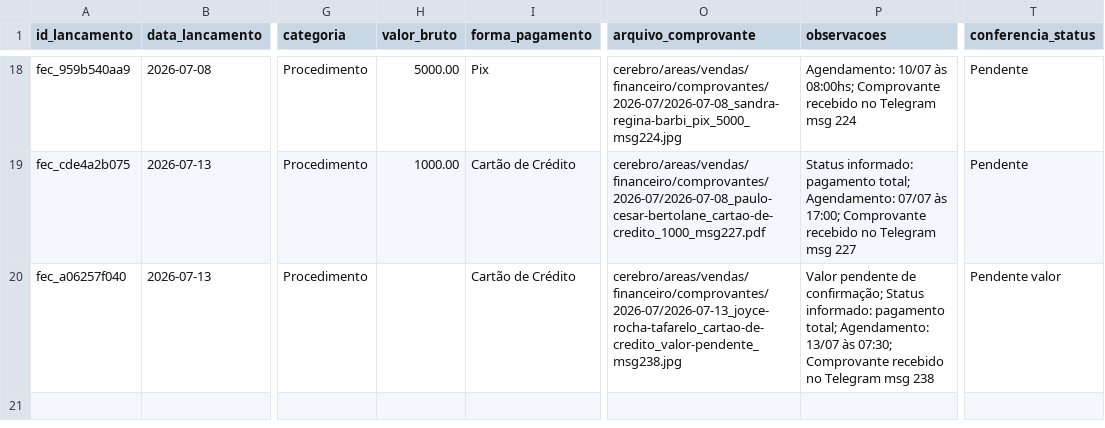
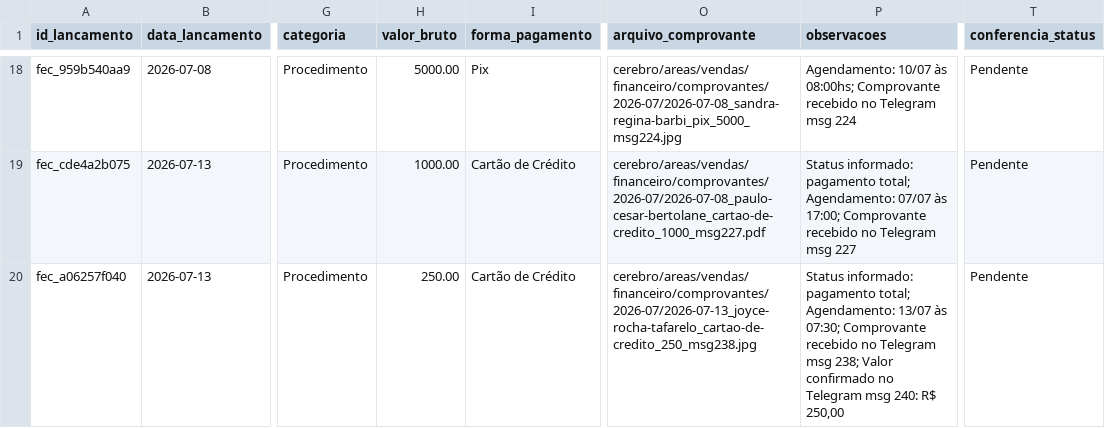
Before and after one commit to reginaldokawamoto-commits/imersao-openclaw-negocios, a CSV file: cerebro/areas/vendas/financeiro/lancamentos.csv, drawn as a sheet; only a part is shown, gaps mark what is left out; the diff names each change by its address in the sheet, - before the commit and + after, or states it on an @@ line.

Commit message:
Atualiza valor fechamento Joyce laser

```diff
--- a/cerebro/areas/vendas/financeiro/lancamentos.csv
+++ b/cerebro/areas/vendas/financeiro/lancamentos.csv
-H20 (valor_bruto): (empty)
+H20 (valor_bruto): 250.00
-O20 (arquivo_comprovante): cerebro/areas/vendas/financeiro/comprovantes/2026-07/2026-07-13_joyce-rocha-tafarelo_cartao-de-credito_valor-pendente_msg238.jpg
+O20 (arquivo_comprovante): cerebro/areas/vendas/financeiro/comprovantes/2026-07/2026-07-13_joyce-rocha-tafarelo_cartao-de-credito_250_msg238.jpg
-P20 (observacoes): Valor pendente de confirmação; Status informado: pagamento total; Agendamento: 13/07 às 07:30; Comprovante recebido no Telegram msg 238
+P20 (observacoes): Status informado: pagamento total; Agendamento: 13/07 às 07:30; Comprovante recebido no Telegram msg 238; Valor confirmado no Telegram msg 240: R$ 250,00
-T20 (conferencia_status): Pendente valor
+T20 (conferencia_status): Pendente
```
Also changed, not shown: 1 other file.
